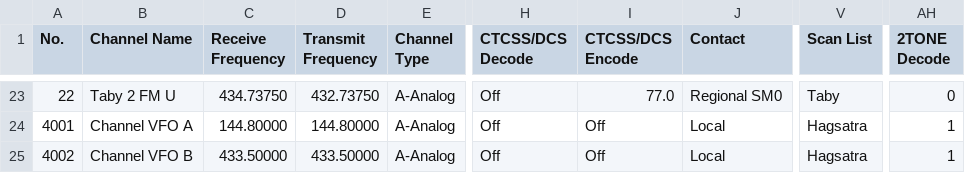
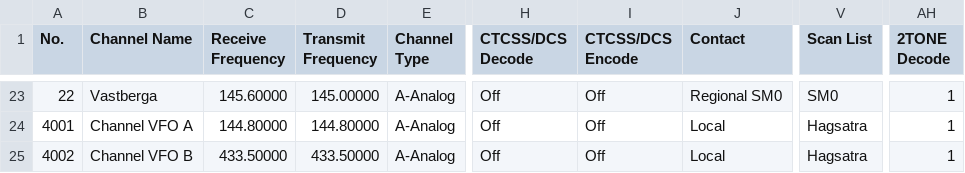
Before and after one commit to sm0rux/at-d878uv, a CSV file: Channel.CSV, drawn as a sheet; only a part is shown, gaps mark what is left out; the diff covers the shown part only; the diff names each change by its address in the sheet, - before the commit and + after, or states it on an @@ line.

Commit message:
Update Channel.CSV

```diff
--- a/Channel.CSV
+++ b/Channel.CSV
-B23 (Channel Name): Taby 2 FM U
+B23 (Channel Name): Vastberga
-C23 (Receive Frequency): 434.73750
+C23 (Receive Frequency): 145.60000
-D23 (Transmit Frequency): 432.73750
+D23 (Transmit Frequency): 145.00000
-I23 (CTCSS/DCS Encode): 77.0
+I23 (CTCSS/DCS Encode): Off
-V23 (Scan List): Taby
+V23 (Scan List): SM0
-AH23 (2TONE Decode): 0
+AH23 (2TONE Decode): 1
```
Also changed, not shown: 66 edited cells elsewhere in this file.
